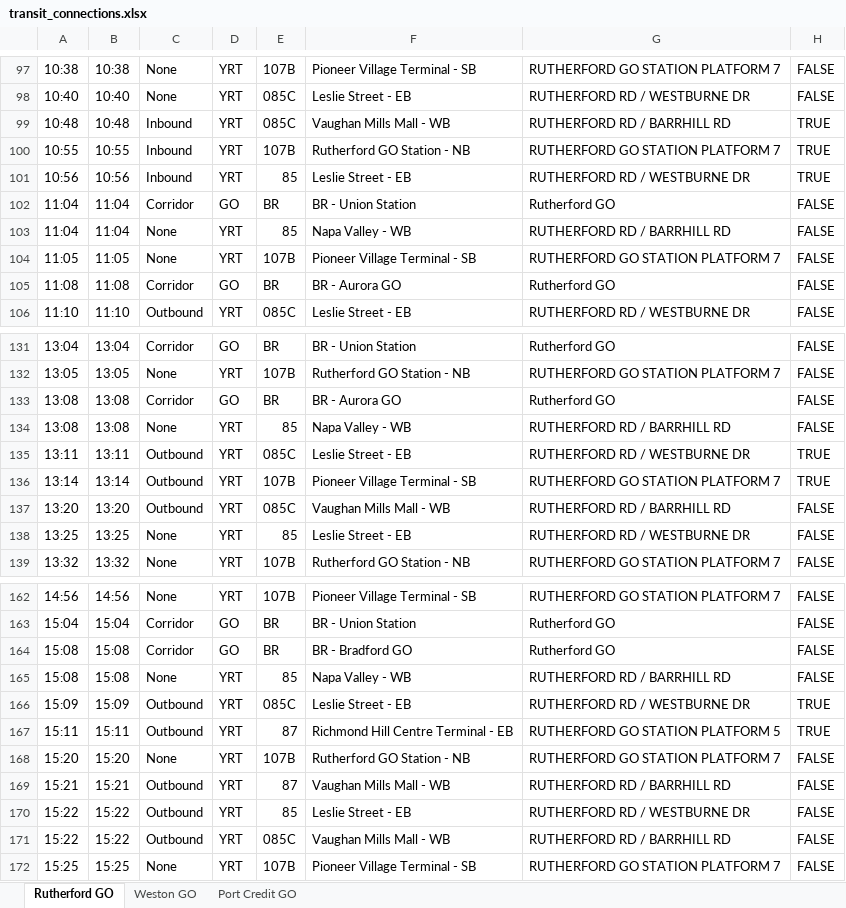
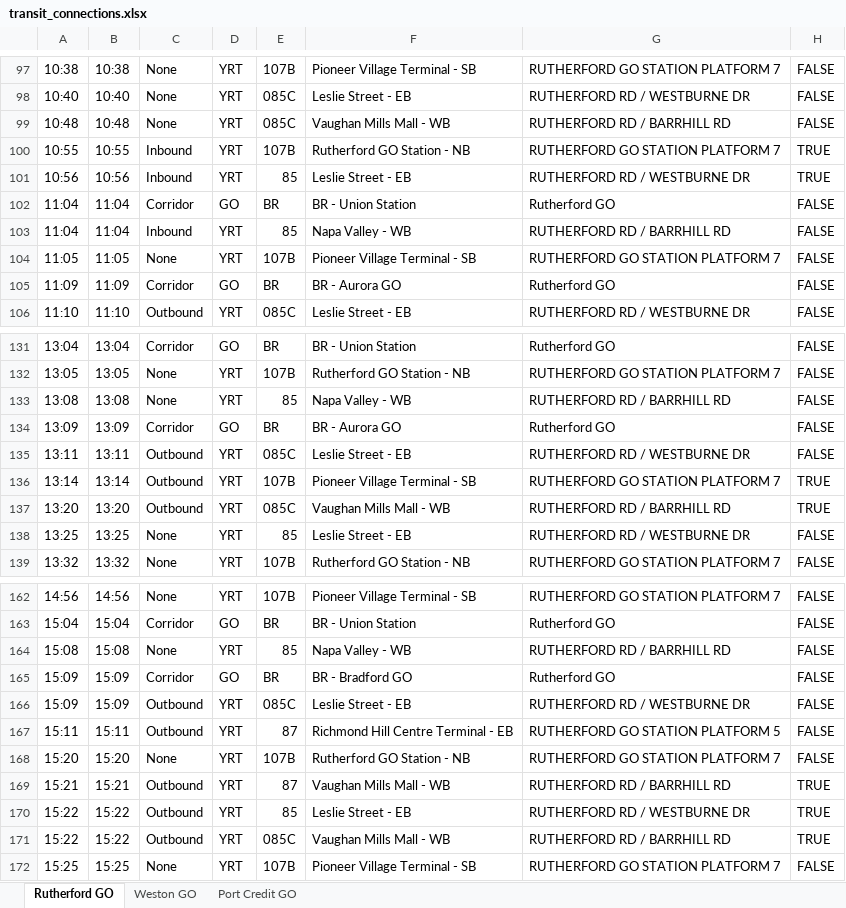
Before and after one commit to EddyIonescu/gtfs-connect, an Excel workbook: output/transit_connections.xlsx, sheet Rutherford GO, drawn as a sheet; only a part is shown, gaps mark what is left out; values as stored, in another font and other column widths than the file's, no cell formats; removed rows and columns are numbered as before the commit, all else as after; the diff covers the shown part only; the diff names each change by its address in the sheet, - before the commit and + after, or states it on an @@ line.

```diff
--- a/output/transit_connections.xlsx (sheet Rutherford GO)
+++ b/output/transit_connections.xlsx (sheet Rutherford GO)
-C99: Inbound
+C99: None
-H99: TRUE
+H99: FALSE
-C103: None
+C103: Inbound
-A105: 11:08
+A105: 11:09
-B105: 11:08
+B105: 11:09
-row 133: 13:08 | 13:08 | Corridor | GO | BR | BR - Aurora GO | Rutherford GO | FALSE
+row 134: 13:09 | 13:09 | Corridor | GO | BR | BR - Aurora GO | Rutherford GO | FALSE
-H135: TRUE
+H135: FALSE
-H137: FALSE
+H137: TRUE
-row 164: 15:08 | 15:08 | Corridor | GO | BR | BR - Bradford GO | Rutherford GO | FALSE
+row 165: 15:09 | 15:09 | Corridor | GO | BR | BR - Bradford GO | Rutherford GO | FALSE
-H166:H167: TRUE
+H166:H167: FALSE
-H169:H171: FALSE
+H169:H171: TRUE
```
Also changed, not shown: 1 added row, 20 removed rows, 1 moved row and 59 edited cells elsewhere in this sheet, sheet Weston GO, sheet Port Credit GO, cell formats, 9 other files.
